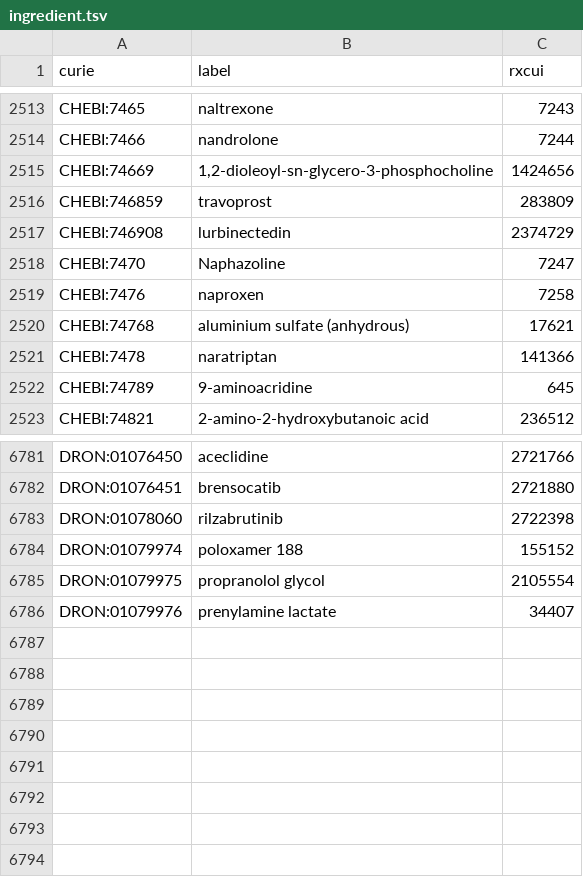
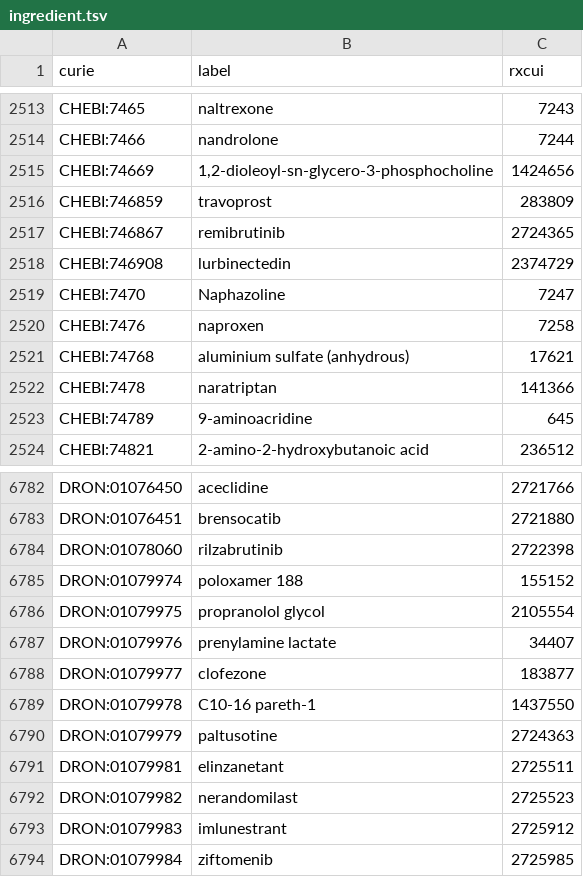
Before and after one commit to mcwdsi/dron, a TSV file: src/templates/ingredient.tsv, drawn as a sheet; only a part is shown, gaps mark what is left out.

```diff
--- a/src/templates/ingredient.tsv
+++ b/src/templates/ingredient.tsv
@@ -2516,2 +2516,3 @@ CHEBI:74669	1,2-dioleoyl-sn-glycero-3-phosphocholine	1424656
 CHEBI:746859	travoprost	283809
+CHEBI:746867	remibrutinib	2724365
 CHEBI:746908	lurbinectedin	2374729
@@ -6786 +6787,8 @@ DRON:01079975	propranolol glycol	2105554
 DRON:01079976	prenylamine lactate	34407
+DRON:01079977	clofezone	183877
+DRON:01079978	C10-16 pareth-1	1437550
+DRON:01079979	paltusotine	2724363
+DRON:01079981	elinzanetant	2725511
+DRON:01079982	nerandomilast	2725523
+DRON:01079983	imlunestrant	2725912
+DRON:01079984	ziftomenib	2725985
```
Also changed, not shown: src/templates/clinical_drug_form_ingredient.tsv, src/templates/rxcui.tsv, 7 other files.
